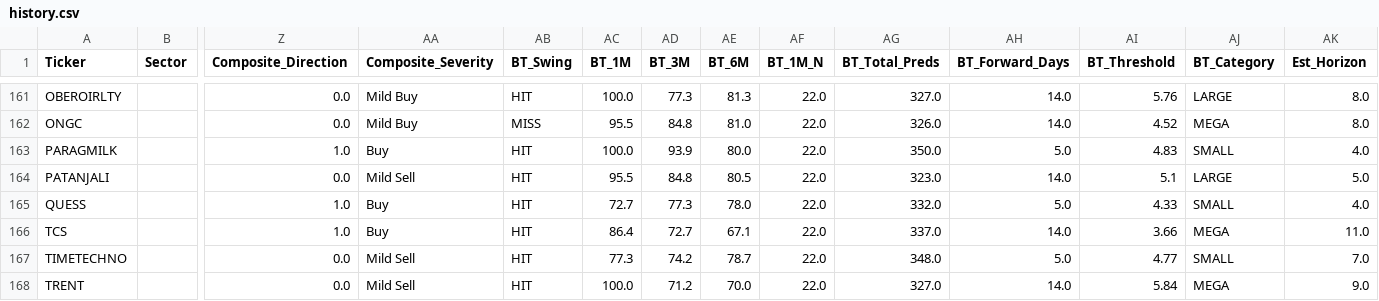
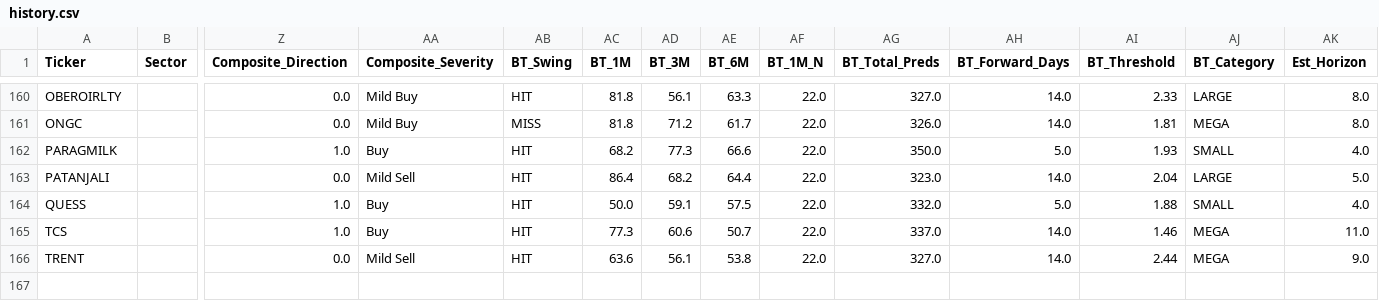
Before and after one commit to rupak-sarkar/xchart-app, a CSV file: history.csv, drawn as a sheet; only a part is shown, gaps mark what is left out; removed rows and columns are numbered as before the commit, all else as after; rows hold the shown columns only; the diff covers the shown part only; the diff names each change by its address in the sheet, - before the commit and + after, or states it on an @@ line.

```diff
--- a/history.csv
+++ b/history.csv
-AC160 (BT_1M): 100.0
+AC160 (BT_1M): 81.8
-AD160 (BT_3M): 77.3
+AD160 (BT_3M): 56.1
-AE160 (BT_6M): 81.3
+AE160 (BT_6M): 63.3
-AI160 (BT_Threshold): 5.76
+AI160 (BT_Threshold): 2.33
-AC161 (BT_1M): 95.5
+AC161 (BT_1M): 81.8
-AD161 (BT_3M): 84.8
+AD161 (BT_3M): 71.2
-AE161 (BT_6M): 81.0
+AE161 (BT_6M): 61.7
-AI161 (BT_Threshold): 4.52
+AI161 (BT_Threshold): 1.81
-AC162 (BT_1M): 100.0
+AC162 (BT_1M): 68.2
-AD162 (BT_3M): 93.9
+AD162 (BT_3M): 77.3
-AE162 (BT_6M): 80.0
+AE162 (BT_6M): 66.6
-AI162 (BT_Threshold): 4.83
+AI162 (BT_Threshold): 1.93
-AC163 (BT_1M): 95.5
+AC163 (BT_1M): 86.4
-AD163 (BT_3M): 84.8
+AD163 (BT_3M): 68.2
-AE163 (BT_6M): 80.5
+AE163 (BT_6M): 64.4
-AI163 (BT_Threshold): 5.1
+AI163 (BT_Threshold): 2.04
-AC164 (BT_1M): 72.7
+AC164 (BT_1M): 50.0
-AD164 (BT_3M): 77.3
+AD164 (BT_3M): 59.1
-AE164 (BT_6M): 78.0
+AE164 (BT_6M): 57.5
-AI164 (BT_Threshold): 4.33
+AI164 (BT_Threshold): 1.88
-AC165 (BT_1M): 86.4
+AC165 (BT_1M): 77.3
-AD165 (BT_3M): 72.7
+AD165 (BT_3M): 60.6
-AE165 (BT_6M): 67.1
+AE165 (BT_6M): 50.7
-AI165 (BT_Threshold): 3.66
+AI165 (BT_Threshold): 1.46
-row 167: TIMETECHNO |  | 0.0 | Mild Sell | HIT | 77.3 | 74.2 | 78.7 | 22.0 | 348.0 | 5.0 | 4.77 | SMALL | 7.0
-AC166 (BT_1M): 100.0
+AC166 (BT_1M): 63.6
-AD166 (BT_3M): 71.2
+AD166 (BT_3M): 56.1
-AE166 (BT_6M): 70.0
+AE166 (BT_6M): 53.8
-AI166 (BT_Threshold): 5.84
+AI166 (BT_Threshold): 2.44
```
Also changed, not shown: 1 removed row and 60 edited cells elsewhere in this file, data.csv.
